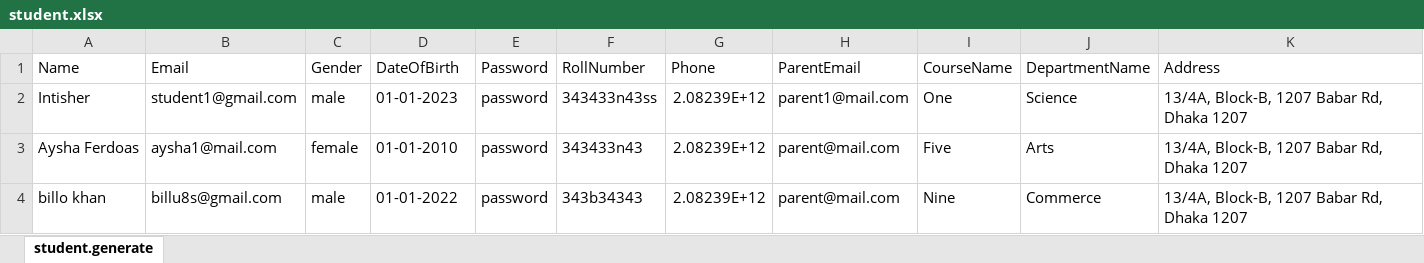
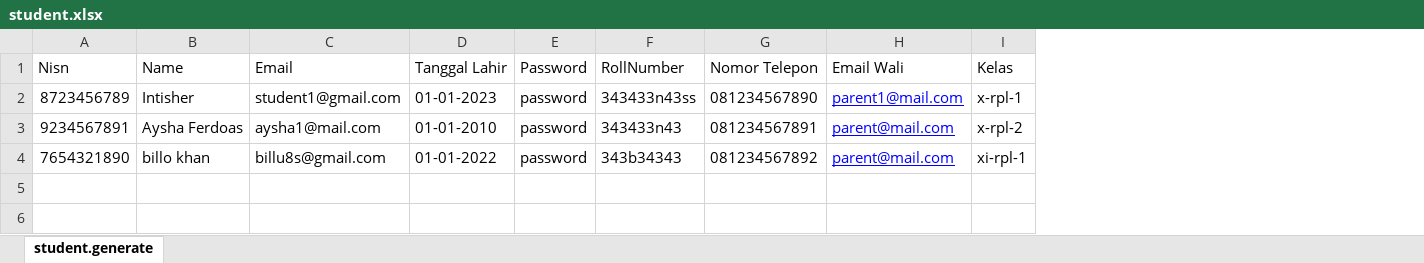
Before and after one commit to fathschool-smkn1kawali/fathschool-kawali-web-admin, an Excel workbook: public/files/student.xlsx, sheet student.generate, drawn as a sheet; values as stored, in another font and other column widths than the file's, no borders; removed rows and columns are numbered as before the commit, all else as after; the diff names each change by its address in the sheet, - before the commit and + after, or states it on an @@ line.

Commit message:
feat: Add Import Student, Import Teacher

```diff
--- a/public/files/student.xlsx (sheet student.generate)
+++ b/public/files/student.xlsx (sheet student.generate)
+column A (Nisn), rows 2-4: 8723456789 | 9234567891 | 7654321890
-column C (Gender), rows 2-4: male | female | male
-column G (Phone), rows 2-4: all 2.08239E+12
+column G (Nomor Telepon), rows 2-4: 081234567890 | 081234567891 | 081234567892
-column I (CourseName), rows 2-4: One | Five | Nine
-column J (DepartmentName), rows 2-4: Science | Arts | Commerce
-column K (Address), rows 2-4: all 13/4A, Block-B, 1207 Babar Rd, Dhaka 1207
+column I (Kelas), rows 2-4: x-rpl-1 | x-rpl-2 | xi-rpl-1
-D1: DateOfBirth
+D1: Tanggal Lahir
-H1: ParentEmail
+H1: Email Wali
@@ H2:H4 underline: off → on, text colour: black → #0000FF @@
```
Also changed, not shown: 11 other files.
